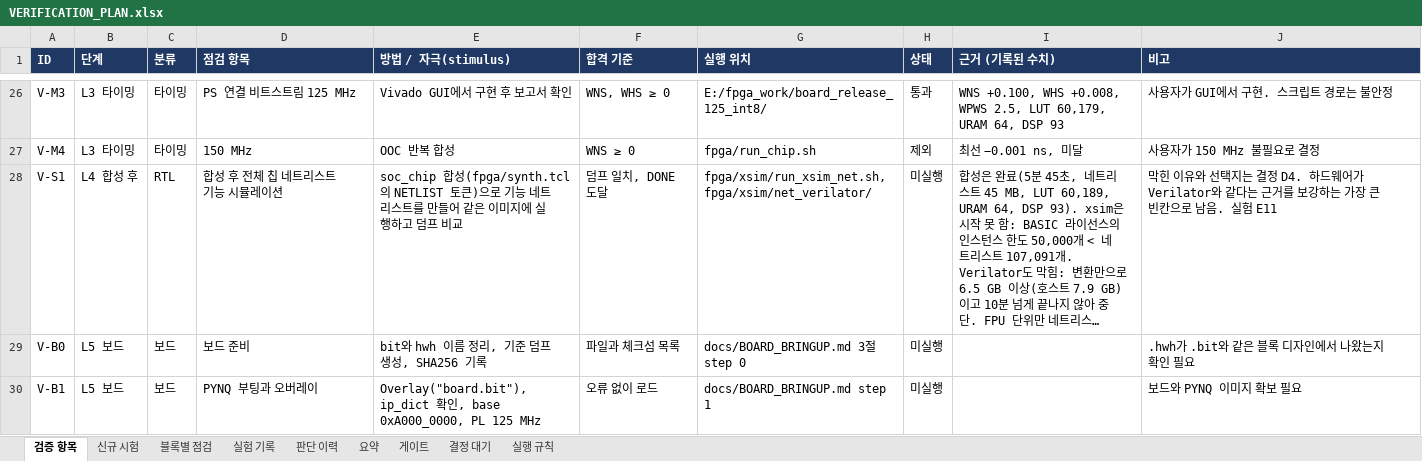
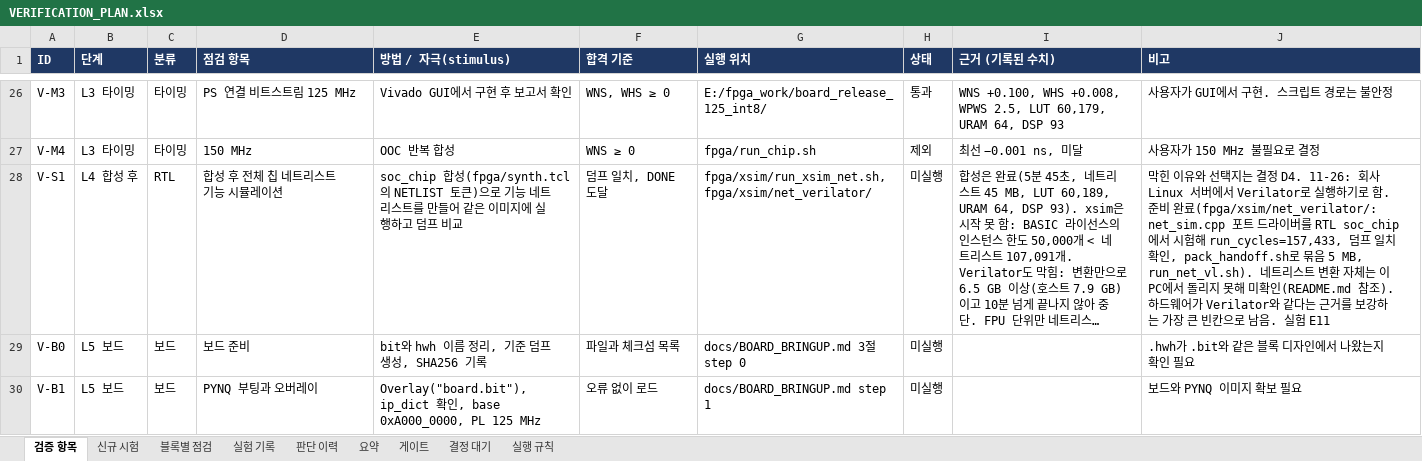
Before and after one commit to hyojin33kim/CV32E40P_Stories260K, an Excel workbook: docs/VERIFICATION_PLAN.xlsx, sheet 검증 항목, drawn as a sheet; only a part is shown, gaps mark what is left out; long unchanged cells end in …; values as stored, in another font and other column widths than the file's, no borders; conditional formats not drawn; the diff names each change by its address in the sheet, - before the commit and + after, or states it on an @@ line.

```diff
--- a/docs/VERIFICATION_PLAN.xlsx (sheet 검증 항목)
+++ b/docs/VERIFICATION_PLAN.xlsx (sheet 검증 항목)
-J28 (비고): …결정 D4. 하드웨어…
+J28 (비고): …결정 D4. 11-26: 회사 Linux 서버에서 Verilator로 실행하기로 함. 준비 완료(fpga/xsim/net_verilator/: net_sim.cpp 포트 드라이버를 RTL soc_chip에서 시험해 run_cycles=157,433, 덤프 일치 확인, pack_handoff.sh로 묶음 5 MB, run_net_vl.sh). 네트리스트 변환 자체는 이 PC에서 돌리지 못해 미확인(README.md 참조). 하드웨어…
```
Also changed, not shown: 7 other files.
